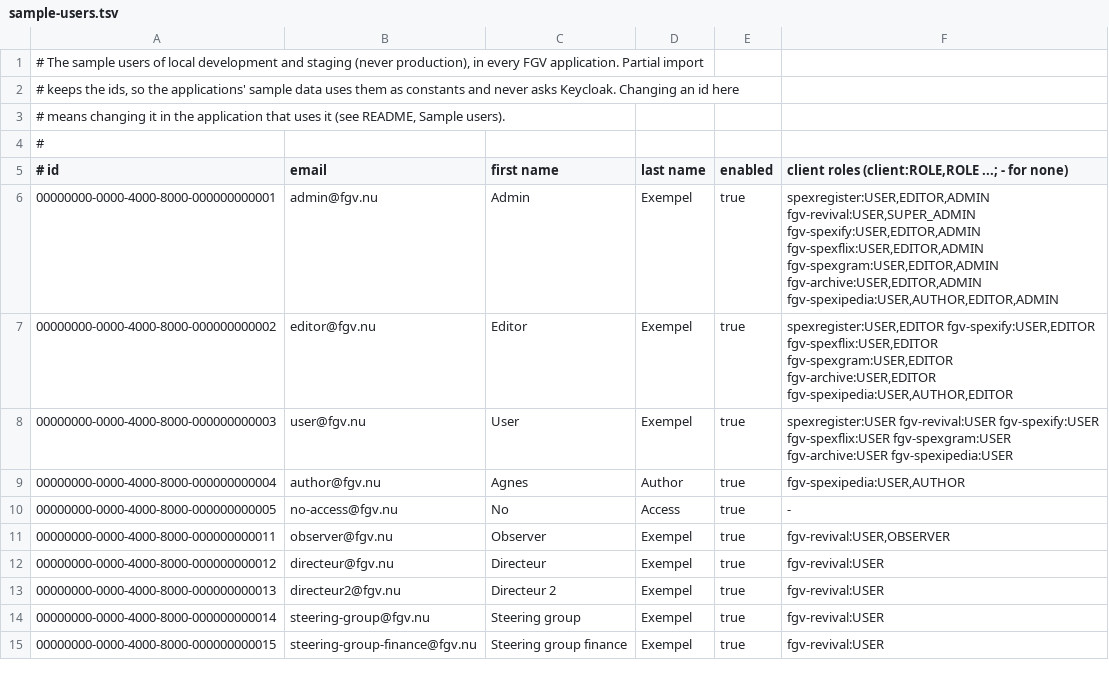
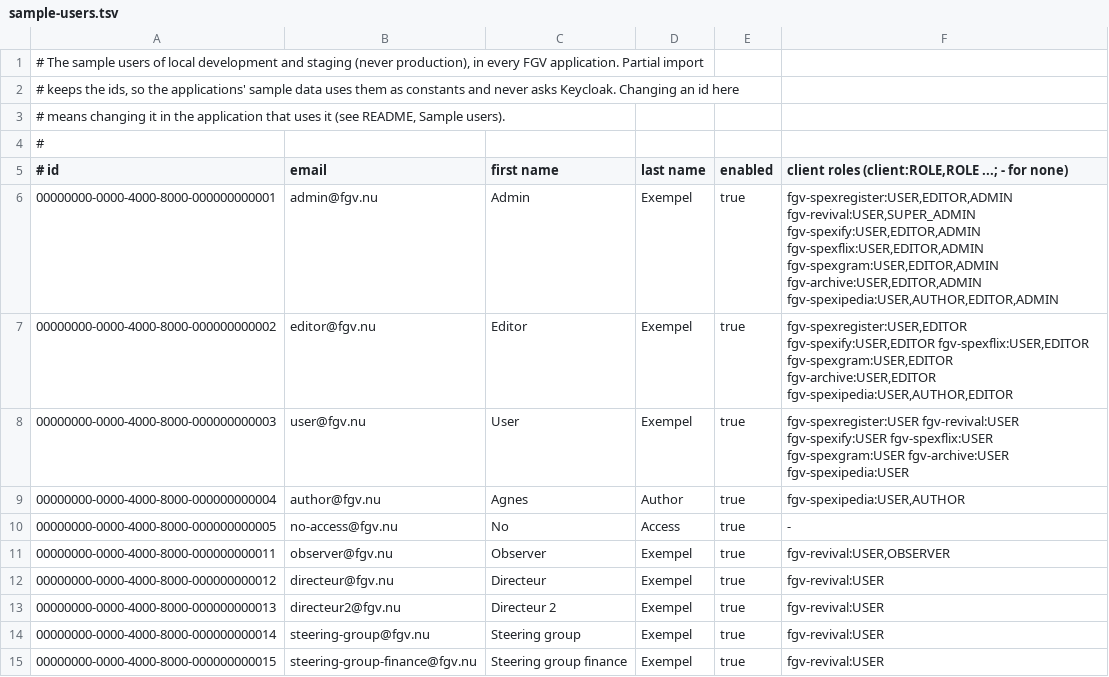
Before and after one commit to bloomper/fgv-infra-deploy, a TSV file: sample-users.tsv, drawn as a sheet; only a part is shown; the diff covers the shown part only.

```diff
--- a/sample-users.tsv
+++ b/sample-users.tsv
@@ -5,5 +5,5 @@
 # id	email	first name	last name	enabled	client roles (client:ROLE,ROLE ...; - for none)
-00000000-0000-4000-8000-000000000001	admin@fgv.nu	Admin	Exempel	true	spexregister:USER,EDITOR,ADMIN fgv-revival:USER,SUPER_ADMIN fgv-spexify:USER,EDITOR,ADMIN fgv-spexflix:USER,EDITOR,ADMIN fgv-spexgram:USER,EDITOR,ADMIN fgv-archive:USER,EDITOR,ADMIN fgv-spexipedia:USER,AUTHOR,EDITOR,ADMIN
-00000000-0000-4000-8000-000000000002	editor@fgv.nu	Editor	Exempel	true	spexregister:USER,EDITOR fgv-spexify:USER,EDITOR fgv-spexflix:USER,EDITOR fgv-spexgram:USER,EDITOR fgv-archive:USER,EDITOR fgv-spexipedia:USER,AUTHOR,EDITOR
-00000000-0000-4000-8000-000000000003	user@fgv.nu	User	Exempel	true	spexregister:USER fgv-revival:USER fgv-spexify:USER fgv-spexflix:USER fgv-spexgram:USER fgv-archive:USER fgv-spexipedia:USER
+00000000-0000-4000-8000-000000000001	admin@fgv.nu	Admin	Exempel	true	fgv-spexregister:USER,EDITOR,ADMIN fgv-revival:USER,SUPER_ADMIN fgv-spexify:USER,EDITOR,ADMIN fgv-spexflix:USER,EDITOR,ADMIN fgv-spexgram:USER,EDITOR,ADMIN fgv-archive:USER,EDITOR,ADMIN fgv-spexipedia:USER,AUTHOR,EDITOR,ADMIN
+00000000-0000-4000-8000-000000000002	editor@fgv.nu	Editor	Exempel	true	fgv-spexregister:USER,EDITOR fgv-spexify:USER,EDITOR fgv-spexflix:USER,EDITOR fgv-spexgram:USER,EDITOR fgv-archive:USER,EDITOR fgv-spexipedia:USER,AUTHOR,EDITOR
+00000000-0000-4000-8000-000000000003	user@fgv.nu	User	Exempel	true	fgv-spexregister:USER fgv-revival:USER fgv-spexify:USER fgv-spexflix:USER fgv-spexgram:USER fgv-archive:USER fgv-spexipedia:USER
 00000000-0000-4000-8000-000000000004	author@fgv.nu	Agnes	Author	true	fgv-spexipedia:USER,AUTHOR
```
Also changed, not shown: 50 edited cells elsewhere in this file, 3 other files.
